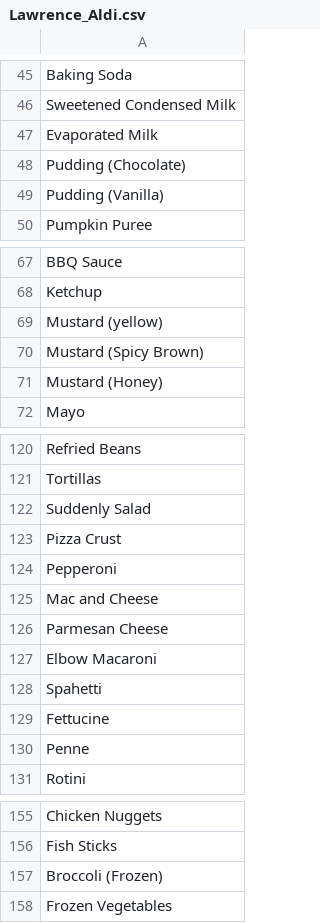
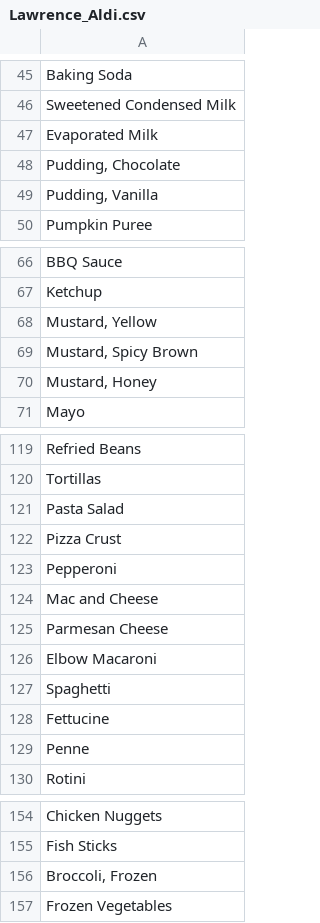
Before and after one commit to dave00dave/shopping_list_sorter, a CSV file: stores/Lawrence_Aldi.csv, drawn as a sheet; only a part is shown, gaps mark what is left out; addresses are those after the commit; the diff covers the shown part only; the diff names each change by its address in the sheet, - before the commit and + after, or states it on an @@ line.

```diff
--- a/stores/Lawrence_Aldi.csv
+++ b/stores/Lawrence_Aldi.csv
-A48: Pudding (Chocolate)
+A48: Pudding, Chocolate
-A49: Pudding (Vanilla)
+A49: Pudding, Vanilla
-A68: Mustard (yellow)
+A68: Mustard, Yellow
-A69: Mustard (Spicy Brown)
+A69: Mustard, Spicy Brown
-A70: Mustard (Honey)
+A70: Mustard, Honey
-A121: Suddenly Salad
+A121: Pasta Salad
-A127: Spahetti
+A127: Spaghetti
-A156: Broccoli (Frozen)
+A156: Broccoli, Frozen
```
Also changed, not shown: 1 removed row and 50 edited cells elsewhere in this file.
